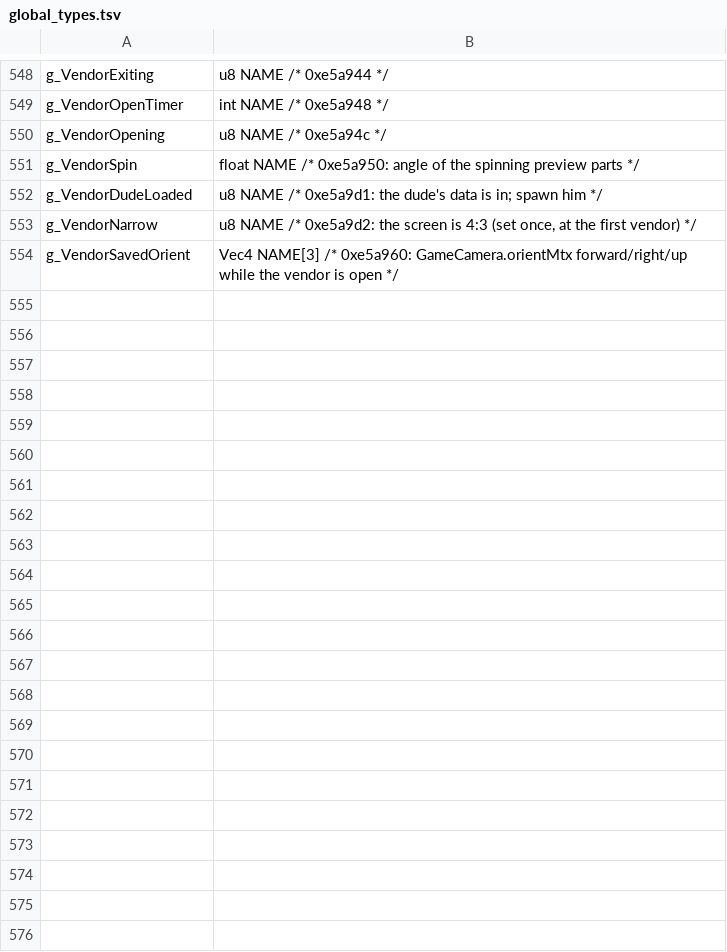
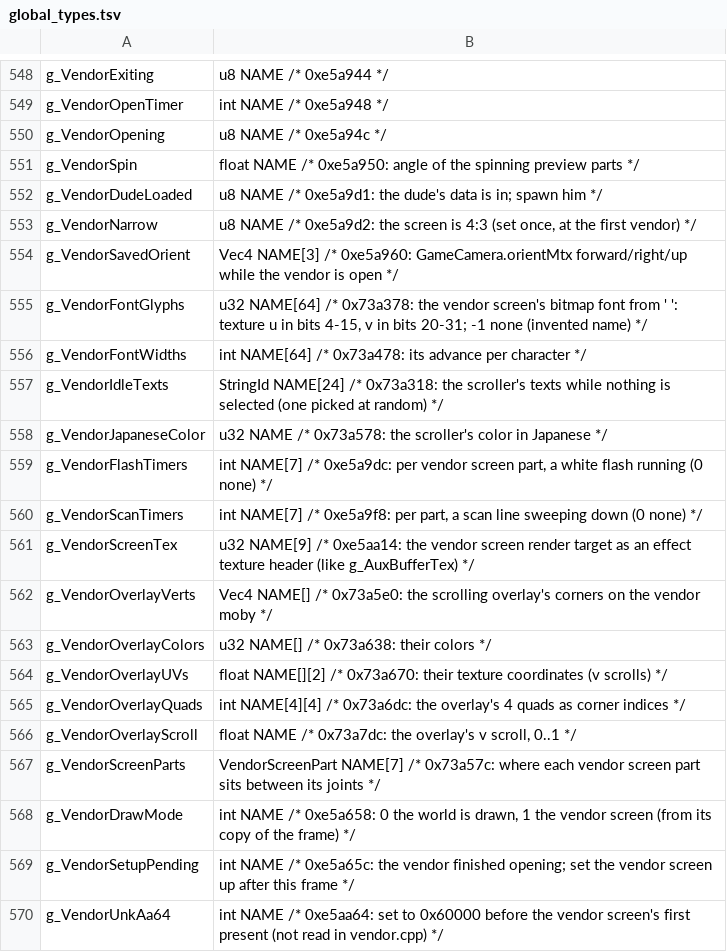
Before and after one commit to Clou67/thedecompfromhell, a TSV file: tools/global_types.tsv, drawn as a sheet; only a part is shown, gaps mark what is left out; the diff names each change by its address in the sheet, - before the commit and + after, or states it on an @@ line.

```diff
--- a/tools/global_types.tsv
+++ b/tools/global_types.tsv
+row 555: g_VendorFontGlyphs | u32 NAME[64] /* 0x73a378: the vendor screen's bitmap font from ' ': texture u in bits 4-15, v in bits 20-31; -1 none (invented name) */
+row 556: g_VendorFontWidths | int NAME[64] /* 0x73a478: its advance per character */
+row 557: g_VendorIdleTexts | StringId NAME[24] /* 0x73a318: the scroller's texts while nothing is selected (one picked at random) */
+row 558: g_VendorJapaneseColor | u32 NAME /* 0x73a578: the scroller's color in Japanese */
+row 559: g_VendorFlashTimers | int NAME[7] /* 0xe5a9dc: per vendor screen part, a white flash running (0 none) */
+row 560: g_VendorScanTimers | int NAME[7] /* 0xe5a9f8: per part, a scan line sweeping down (0 none) */
+row 561: g_VendorScreenTex | u32 NAME[9] /* 0xe5aa14: the vendor screen render target as an effect texture header (like g_AuxBufferTex) */
+row 562: g_VendorOverlayVerts | Vec4 NAME[] /* 0x73a5e0: the scrolling overlay's corners on the vendor moby */
+row 563: g_VendorOverlayColors | u32 NAME[] /* 0x73a638: their colors */
+row 564: g_VendorOverlayUVs | float NAME[][2] /* 0x73a670: their texture coordinates (v scrolls) */
+row 565: g_VendorOverlayQuads | int NAME[4][4] /* 0x73a6dc: the overlay's 4 quads as corner indices */
+row 566: g_VendorOverlayScroll | float NAME /* 0x73a7dc: the overlay's v scroll, 0..1 */
+row 567: g_VendorScreenParts | VendorScreenPart NAME[7] /* 0x73a57c: where each vendor screen part sits between its joints */
+row 568: g_VendorDrawMode | int NAME /* 0xe5a658: 0 the world is drawn, 1 the vendor screen (from its copy of the frame) */
+row 569: g_VendorSetupPending | int NAME /* 0xe5a65c: the vendor finished opening; set the vendor screen up after this frame */
+row 570: g_VendorUnkAa64 | int NAME /* 0xe5aa64: set to 0x60000 before the vendor screen's first present (not read in vendor.cpp) */
```
Also changed, not shown: ERRORS.tsv, tools/prototypes.tsv, 27 other files.
